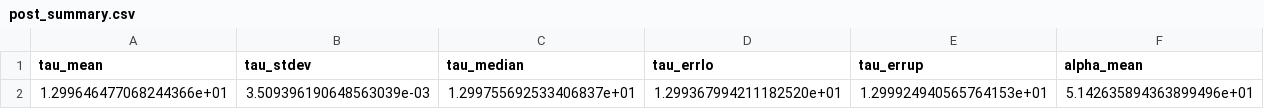
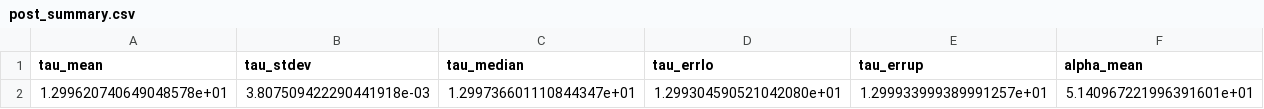
Before and after one commit to Zcheng14/bigspy, a CSV file: out_manga_demo/chains_dpl/info/post_summary.csv, drawn as a sheet; only a part is shown; removed rows and columns are numbered as before the commit, all else as after; rows hold the shown columns only; the diff names each change by its address in the sheet, - before the commit and + after, or states it on an @@ line.

```diff
--- a/out_manga_demo/chains_dpl/info/post_summary.csv
+++ b/out_manga_demo/chains_dpl/info/post_summary.csv
-row 2: 1.299646477068244366e+01 | 3.509396190648563039e-03 | 1.299755692533406837e+01 | 1.299367994211182520e+01 | 1.299924940565764153e+01 | 5.142635894363899496e+01
+row 2: 1.299620740649048578e+01 | 3.807509422290441918e-03 | 1.299736601110844347e+01 | 1.299304590521042080e+01 | 1.299933999389991257e+01 | 5.140967221996391601e+01
```
Also changed, not shown: 10 other files.
